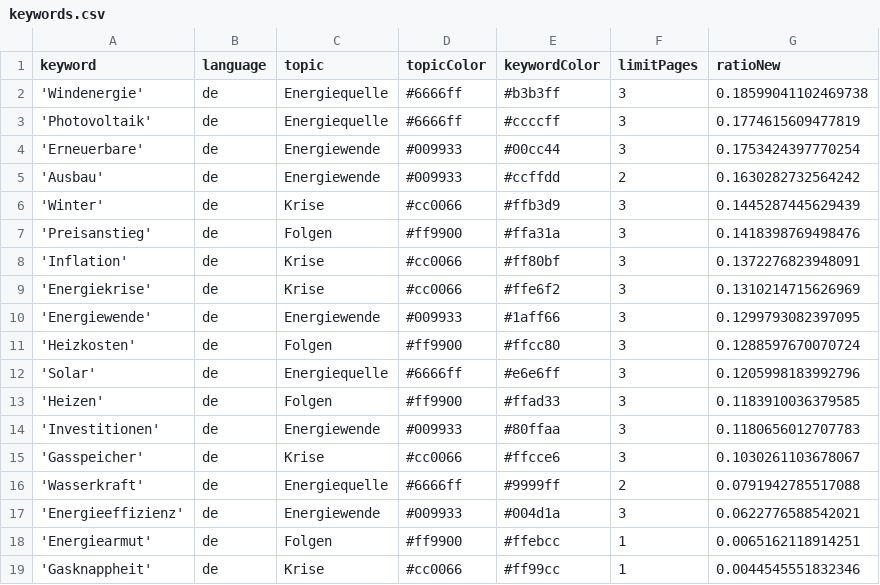
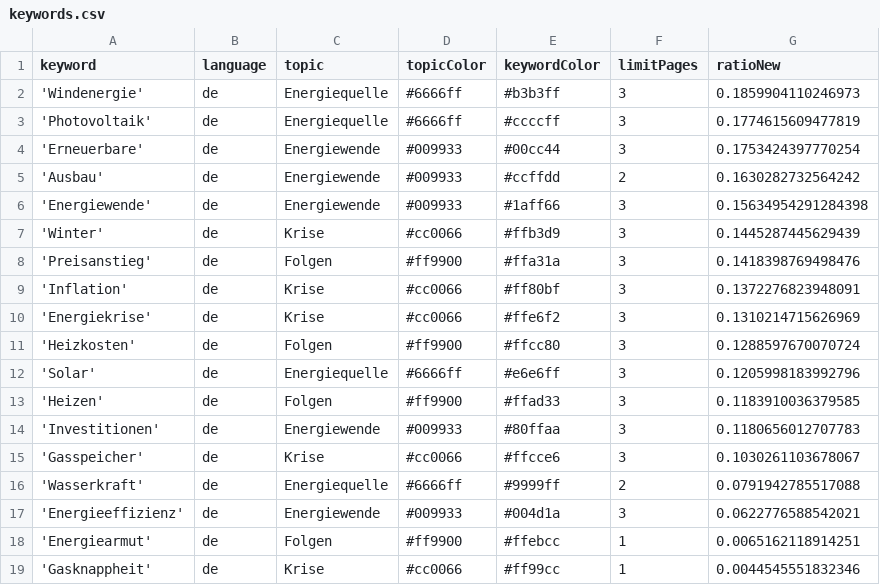
Before and after one commit to JoPhi24-news/winterIsComing, a CSV file: keywords.csv, drawn as a sheet.

```diff
--- a/keywords.csv
+++ b/keywords.csv
@@ -1,3 +1,3 @@
 keyword,language,topic,topicColor,keywordColor,limitPages,ratioNew
-'Windenergie',de,Energiequelle,#6666ff,#b3b3ff,3,0.18599041102469738
+'Windenergie',de,Energiequelle,#6666ff,#b3b3ff,3,0.1859904110246973
 'Photovoltaik',de,Energiequelle,#6666ff,#ccccff,3,0.1774615609477819
@@ -5,2 +5,3 @@ keyword,language,topic,topicColor,keywordColor,limitPages,ratioNew
 'Ausbau',de,Energiewende,#009933,#ccffdd,2,0.1630282732564242
+'Energiewende',de,Energiewende,#009933,#1aff66,3,0.15634954291284398
 'Winter',de,Krise,#cc0066,#ffb3d9,3,0.1445287445629439
@@ -9,3 +10,2 @@ keyword,language,topic,topicColor,keywordColor,limitPages,ratioNew
 'Energiekrise',de,Krise,#cc0066,#ffe6f2,3,0.1310214715626969
-'Energiewende',de,Energiewende,#009933,#1aff66,3,0.1299793082397095
 'Heizkosten',de,Folgen,#ff9900,#ffcc80,3,0.1288597670070724
```
Also changed, not shown: 1 other file.
